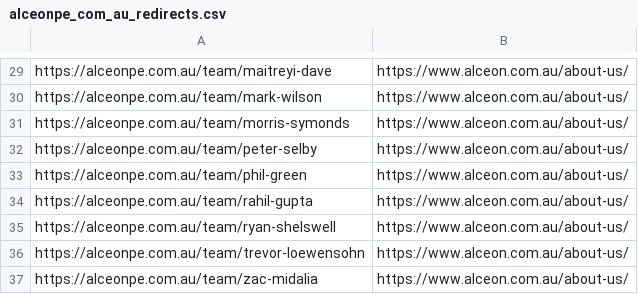
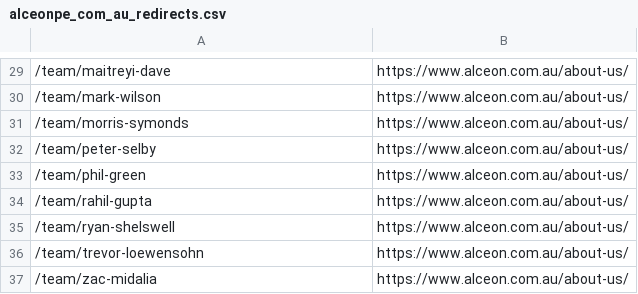
Before and after one commit to damaverick/alceon, a CSV file: wp-content/themes/Alceon/alceonpe_com_au_redirects.csv, drawn as a sheet; only a part is shown, gaps mark what is left out; the diff covers the shown part only; the diff names each change by its address in the sheet, - before the commit and + after, or states it on an @@ line.

```diff
--- a/wp-content/themes/Alceon/alceonpe_com_au_redirects.csv
+++ b/wp-content/themes/Alceon/alceonpe_com_au_redirects.csv
-A29: https://alceonpe.com.au/team/maitreyi-dave
+A29: /team/maitreyi-dave
-A30: https://alceonpe.com.au/team/mark-wilson
+A30: /team/mark-wilson
-A31: https://alceonpe.com.au/team/morris-symonds
+A31: /team/morris-symonds
-A32: https://alceonpe.com.au/team/peter-selby
+A32: /team/peter-selby
-A33: https://alceonpe.com.au/team/phil-green
+A33: /team/phil-green
-A34: https://alceonpe.com.au/team/rahil-gupta
+A34: /team/rahil-gupta
-A35: https://alceonpe.com.au/team/ryan-shelswell
+A35: /team/ryan-shelswell
-A36: https://alceonpe.com.au/team/trevor-loewensohn
+A36: /team/trevor-loewensohn
-A37: https://alceonpe.com.au/team/zac-midalia
+A37: /team/zac-midalia
```
Also changed, not shown: 28 edited cells elsewhere in this file, wp-content/themes/Alceon/alceon_com_au_redirects.csv, wp-content/themes/Alceon/alceonls.com.au_redirects.csv, 11 other files.
